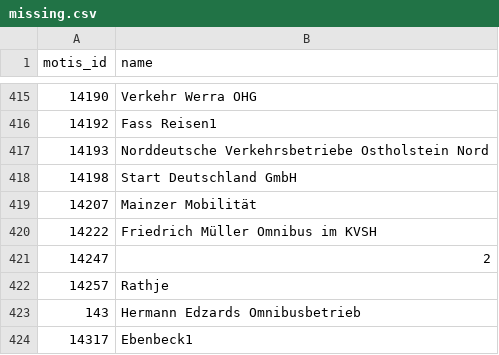
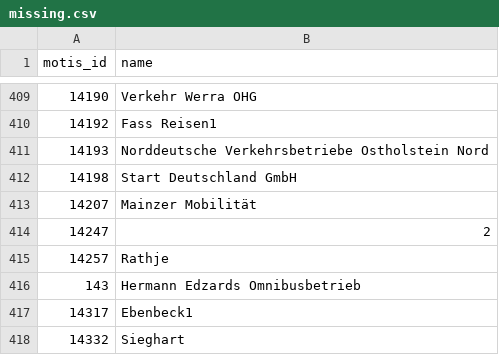
Before and after one commit to Traewelling/transitous-wikidata-operator-matching, a CSV file: missing.csv, drawn as a sheet; only a part is shown, gaps mark what is left out; the shorter side is filled out with more unchanged rows; the diff covers the shown part only.

```diff
--- a/missing.csv
+++ b/missing.csv
@@ -419,3 +413,2 @@ motis_id,name
 14207,Mainzer Mobilität
-14222,Friedrich Müller Omnibus im KVSH
 14247,2
```
Also changed, not shown: 12 removed rows elsewhere in this file.
